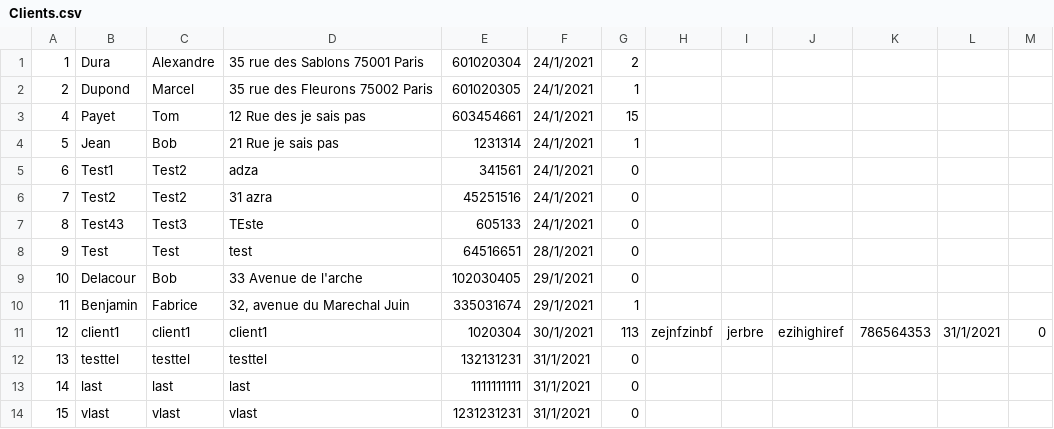
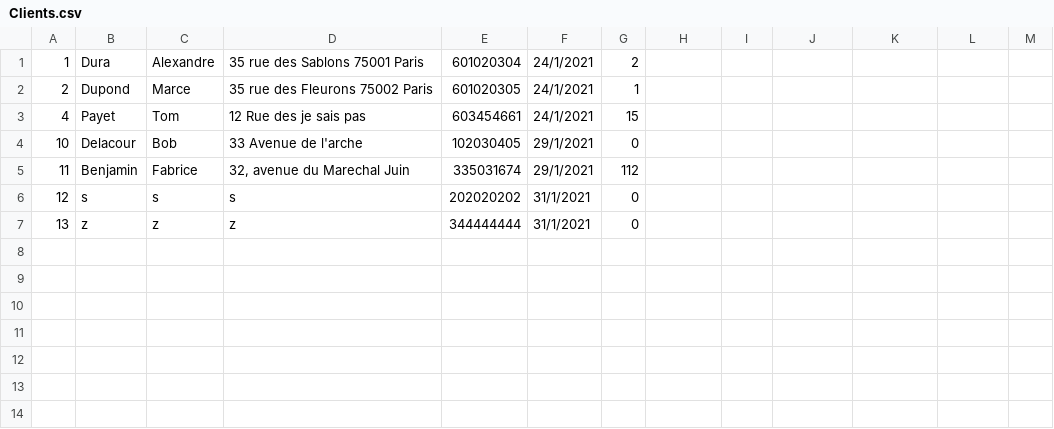
Before and after one commit to Pierre-Portfolio/Pizzeria, a CSV file: Pizzeria/Clients.csv, drawn as a sheet.

```diff
--- a/Pizzeria/Clients.csv
+++ b/Pizzeria/Clients.csv
@@ -1,14 +1,7 @@
 1;Dura;Alexandre;35 rue des Sablons 75001 Paris;601020304;24/1/2021;2
-2;Dupond;Marcel;35 rue des Fleurons 75002 Paris;601020305;24/1/2021;1
+2;Dupond;Marce;35 rue des Fleurons 75002 Paris;601020305;24/1/2021;1
 4;Payet;Tom;12 Rue des je sais pas ;603454661;24/1/2021;15
-5;Jean;Bob;21 Rue je sais pas;1231314;24/1/2021;1
-6;Test1;Test2;adza;341561;24/1/2021;0
-7;Test2;Test2;31 azra;45251516;24/1/2021;0
-8;Test43;Test3;TEste;605133;24/1/2021;0
-9;Test;Test;test;64516651;28/1/2021;0
 10;Delacour;Bob;33 Avenue de l'arche;102030405;29/1/2021;0
-11;Benjamin;Fabrice;32, avenue du Marechal Juin;335031674;29/1/2021;1
-12;client1;client1;client1;1020304;30/1/2021;113;zejnfzinbf;jerbre;ezihighiref;786564353;31/1/2021;0
-13;testtel;testtel;testtel;132131231;31/1/2021;0
-14;last;last;last;1111111111;31/1/2021;0
-15;vlast;vlast;vlast;1231231231;31/1/2021;0
+11;Benjamin;Fabrice;32, avenue du Marechal Juin;335031674;29/1/2021;112
+12;s;s;s;202020202;31/1/2021;0
+13;z;z;z;344444444;31/1/2021;0
```
Also changed, not shown: Pizzeria/Commis.csv, 45 other files.
